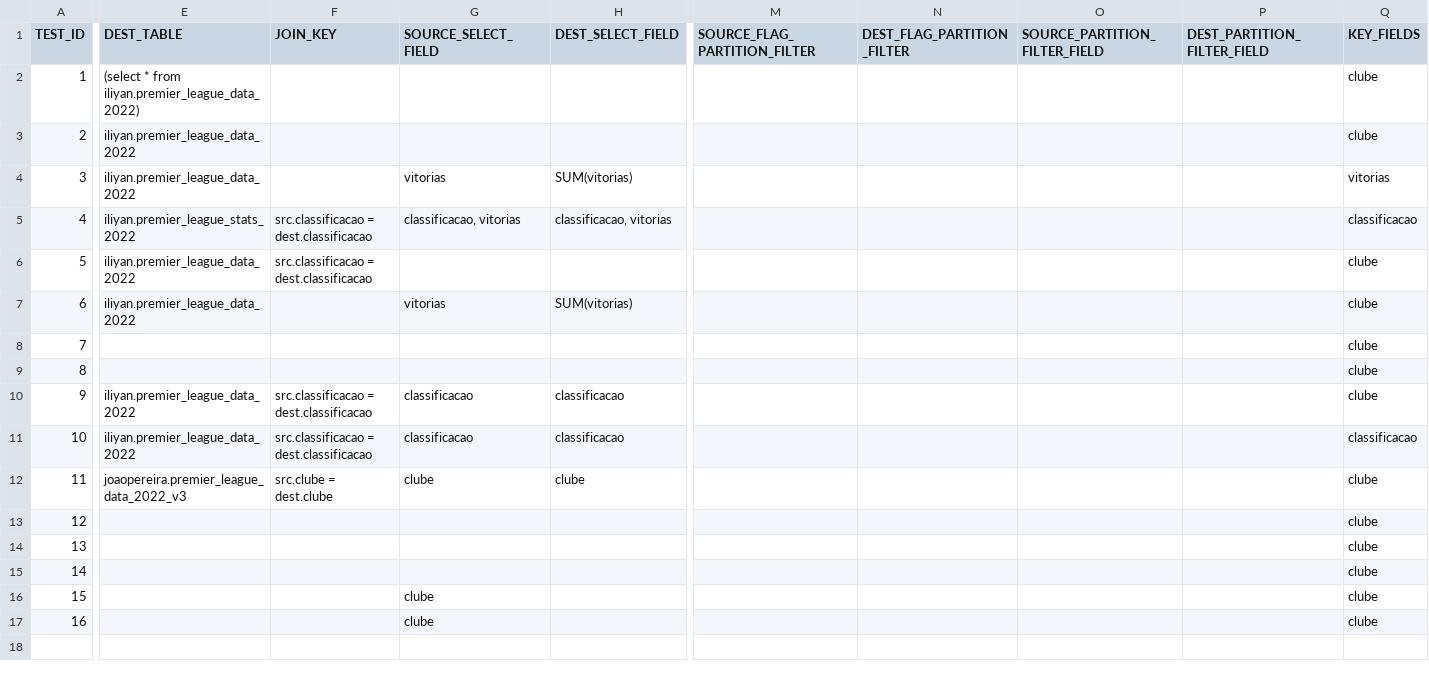
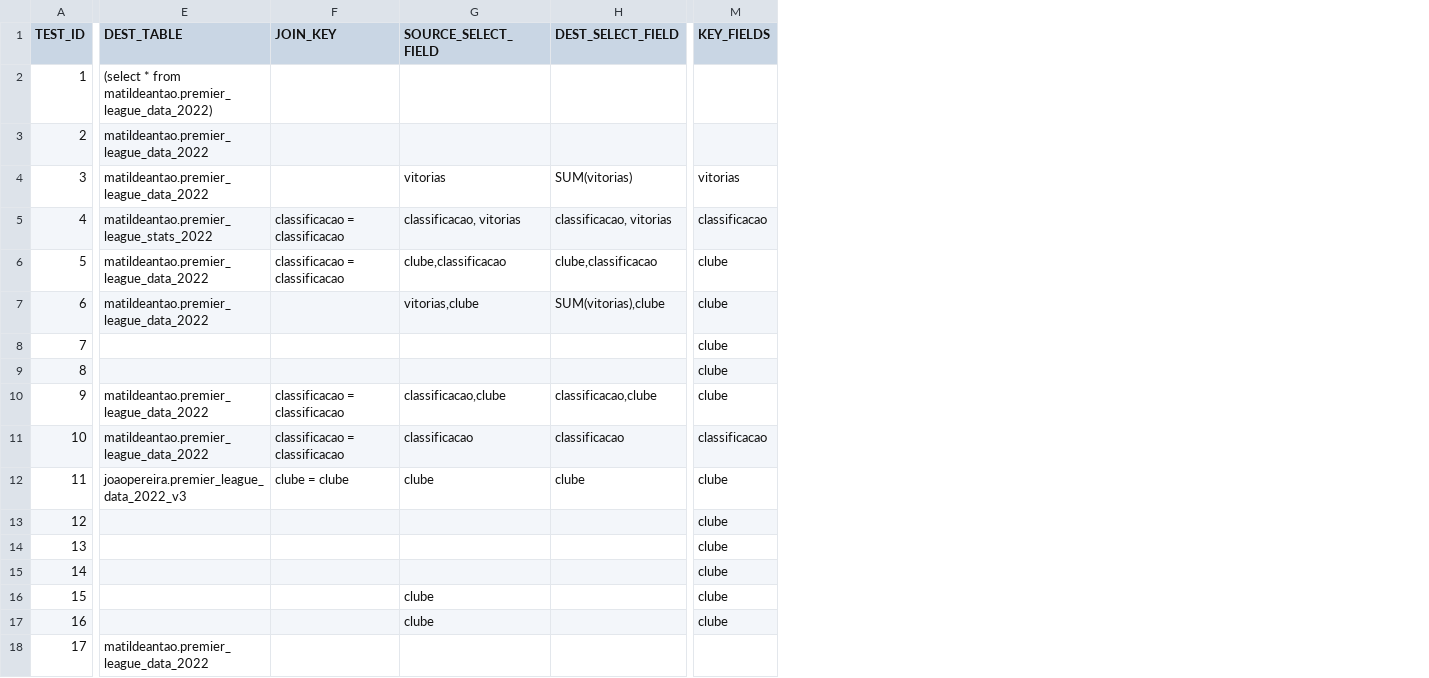
Before and after one commit to Pereira2870/Framework_Testes, a CSV file: FT-PARAMS/[EXT]RE_ FT/TEST_CONFIG_PARAMETERS.csv, drawn as a sheet; only a part is shown, gaps mark what is left out; removed rows and columns are numbered as before the commit, all else as after; rows hold the shown columns only; the diff covers the shown part only; the diff names each change by its address in the sheet, - before the commit and + after, or states it on an @@ line.

```diff
--- a/FT-PARAMS/[EXT]RE_ FT/TEST_CONFIG_PARAMETERS.csv
+++ b/FT-PARAMS/[EXT]RE_ FT/TEST_CONFIG_PARAMETERS.csv
-column M (SOURCE_FLAG_PARTITION_FILTER), empty
-column N (DEST_FLAG_PARTITION_FILTER), empty
-column O (SOURCE_PARTITION_FILTER_FIELD), empty
-column P (DEST_PARTITION_FILTER_FIELD), empty
-E2 (DEST_TABLE): …* from iliyan.premier_league_data_2022)
+E2 (DEST_TABLE): …* from matildeantao.premier_league_data_2022)
-M2:M3 (KEY_FIELDS): clube
+M2:M3 (KEY_FIELDS): (empty)
-E3:E4 (DEST_TABLE): iliyan.premier_league_data_2022
+E3:E4 (DEST_TABLE): matildeantao.premier_league_data_2022
-E5 (DEST_TABLE): iliyan.premier_league_stats_2022
+E5 (DEST_TABLE): matildeantao.premier_league_stats_2022
-F5:F6 (JOIN_KEY): src.classificacao = dest.classificacao
+F5:F6 (JOIN_KEY): classificacao = classificacao
-E6:E7 (DEST_TABLE): iliyan.premier_league_data_2022
+E6:E7 (DEST_TABLE): matildeantao.premier_league_data_2022
-G6 (SOURCE_SELECT_FIELD): (empty)
+G6 (SOURCE_SELECT_FIELD): clube,classificacao
-H6 (DEST_SELECT_FIELD): (empty)
+H6 (DEST_SELECT_FIELD): clube,classificacao
-G7 (SOURCE_SELECT_FIELD): vitorias
+G7 (SOURCE_SELECT_FIELD): vitorias,clube
-H7 (DEST_SELECT_FIELD): SUM(vitorias)
+H7 (DEST_SELECT_FIELD): SUM(vitorias),clube
-E10:E11 (DEST_TABLE): iliyan.premier_league_data_2022
+E10:E11 (DEST_TABLE): matildeantao.premier_league_data_2022
-F10:F11 (JOIN_KEY): src.classificacao = dest.classificacao
+F10:F11 (JOIN_KEY): classificacao = classificacao
-G10 (SOURCE_SELECT_FIELD): classificacao
+G10 (SOURCE_SELECT_FIELD): classificacao,clube
-H10 (DEST_SELECT_FIELD): classificacao
+H10 (DEST_SELECT_FIELD): classificacao,clube
-F12 (JOIN_KEY): src.clube = dest.clube
+F12 (JOIN_KEY): clube = clube
+row 18: 17 | matildeantao.premier_league_data_2022
```
Also changed, not shown: 1 edited cell elsewhere in this file, 11 other files.
